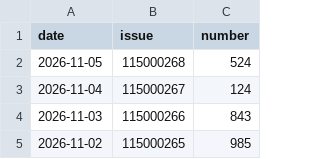
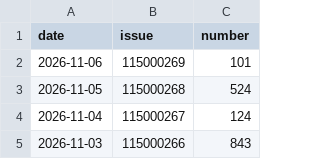
Before and after one commit to tjtptzdjms-hash/ThreeStar-AI, a CSV file: draws.csv, drawn as a sheet; only a part is shown; the shorter side is filled out with more unchanged rows; the diff names each change by its address in the sheet, - before the commit and + after, or states it on an @@ line.

```diff
--- a/draws.csv
+++ b/draws.csv
+row 2: 2026-11-06 | 115000269 | 101
```
Also changed, not shown: predictions.csv.
